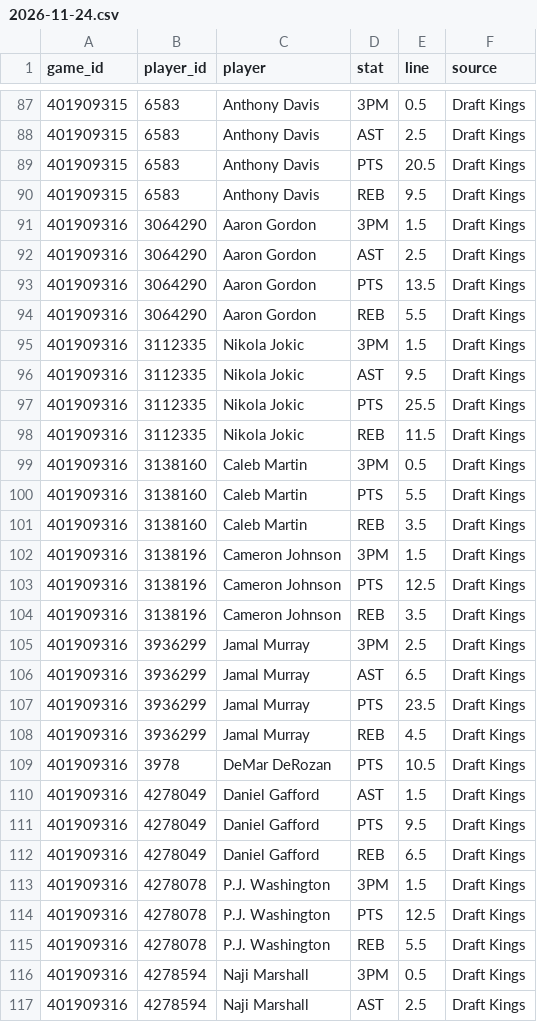
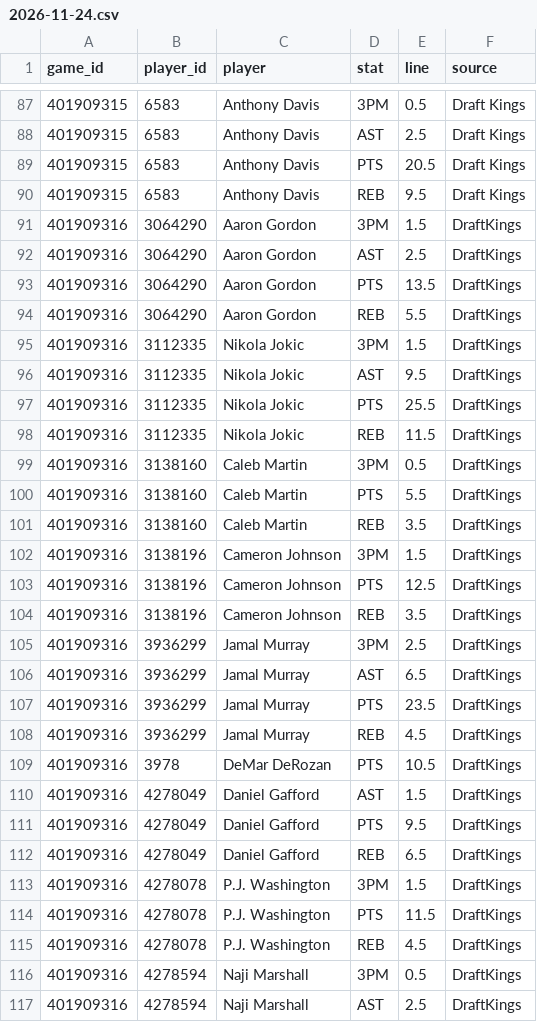
Before and after one commit to mason7park-debug/NBAprojections, a CSV file: data/props/2026-11-24.csv, drawn as a sheet; only a part is shown, gaps mark what is left out; the diff covers the shown part only.

```diff
--- a/data/props/2026-11-24.csv
+++ b/data/props/2026-11-24.csv
@@ -90,28 +90,28 @@ game_id,player_id,player,stat,line,source
 401909315,6583,Anthony Davis,REB,9.5,Draft Kings
-401909316,3064290,Aaron Gordon,3PM,1.5,Draft Kings
-401909316,3064290,Aaron Gordon,AST,2.5,Draft Kings
-401909316,3064290,Aaron Gordon,PTS,13.5,Draft Kings
-401909316,3064290,Aaron Gordon,REB,5.5,Draft Kings
-401909316,3112335,Nikola Jokic,3PM,1.5,Draft Kings
-401909316,3112335,Nikola Jokic,AST,9.5,Draft Kings
-401909316,3112335,Nikola Jokic,PTS,25.5,Draft Kings
-401909316,3112335,Nikola Jokic,REB,11.5,Draft Kings
-401909316,3138160,Caleb Martin,3PM,0.5,Draft Kings
-401909316,3138160,Caleb Martin,PTS,5.5,Draft Kings
-401909316,3138160,Caleb Martin,REB,3.5,Draft Kings
-401909316,3138196,Cameron Johnson,3PM,1.5,Draft Kings
-401909316,3138196,Cameron Johnson,PTS,12.5,Draft Kings
-401909316,3138196,Cameron Johnson,REB,3.5,Draft Kings
-401909316,3936299,Jamal Murray,3PM,2.5,Draft Kings
-401909316,3936299,Jamal Murray,AST,6.5,Draft Kings
-401909316,3936299,Jamal Murray,PTS,23.5,Draft Kings
-401909316,3936299,Jamal Murray,REB,4.5,Draft Kings
-401909316,3978,DeMar DeRozan,PTS,10.5,Draft Kings
-401909316,4278049,Daniel Gafford,AST,1.5,Draft Kings
-401909316,4278049,Daniel Gafford,PTS,9.5,Draft Kings
-401909316,4278049,Daniel Gafford,REB,6.5,Draft Kings
-401909316,4278078,P.J. Washington,3PM,1.5,Draft Kings
-401909316,4278078,P.J. Washington,PTS,12.5,Draft Kings
-401909316,4278078,P.J. Washington,REB,5.5,Draft Kings
-401909316,4278594,Naji Marshall,3PM,0.5,Draft Kings
-401909316,4278594,Naji Marshall,AST,2.5,Draft Kings
+401909316,3064290,Aaron Gordon,3PM,1.5,DraftKings
+401909316,3064290,Aaron Gordon,AST,2.5,DraftKings
+401909316,3064290,Aaron Gordon,PTS,13.5,DraftKings
+401909316,3064290,Aaron Gordon,REB,5.5,DraftKings
+401909316,3112335,Nikola Jokic,3PM,1.5,DraftKings
+401909316,3112335,Nikola Jokic,AST,9.5,DraftKings
+401909316,3112335,Nikola Jokic,PTS,25.5,DraftKings
+401909316,3112335,Nikola Jokic,REB,11.5,DraftKings
+401909316,3138160,Caleb Martin,3PM,0.5,DraftKings
+401909316,3138160,Caleb Martin,PTS,5.5,DraftKings
+401909316,3138160,Caleb Martin,REB,3.5,DraftKings
+401909316,3138196,Cameron Johnson,3PM,1.5,DraftKings
+401909316,3138196,Cameron Johnson,PTS,12.5,DraftKings
+401909316,3138196,Cameron Johnson,REB,3.5,DraftKings
+401909316,3936299,Jamal Murray,3PM,2.5,DraftKings
+401909316,3936299,Jamal Murray,AST,6.5,DraftKings
+401909316,3936299,Jamal Murray,PTS,23.5,DraftKings
+401909316,3936299,Jamal Murray,REB,4.5,DraftKings
+401909316,3978,DeMar DeRozan,PTS,10.5,DraftKings
+401909316,4278049,Daniel Gafford,AST,1.5,DraftKings
+401909316,4278049,Daniel Gafford,PTS,9.5,DraftKings
+401909316,4278049,Daniel Gafford,REB,6.5,DraftKings
+401909316,4278078,P.J. Washington,3PM,1.5,DraftKings
+401909316,4278078,P.J. Washington,PTS,11.5,DraftKings
+401909316,4278078,P.J. Washington,REB,4.5,DraftKings
+401909316,4278594,Naji Marshall,3PM,0.5,DraftKings
+401909316,4278594,Naji Marshall,AST,2.5,DraftKings
```
Also changed, not shown: 2 added rows and 19 edited cells elsewhere in this file, data/gamepreds/2026-11-24.csv, data/projections/2026-11-24.csv, 5 other files.
